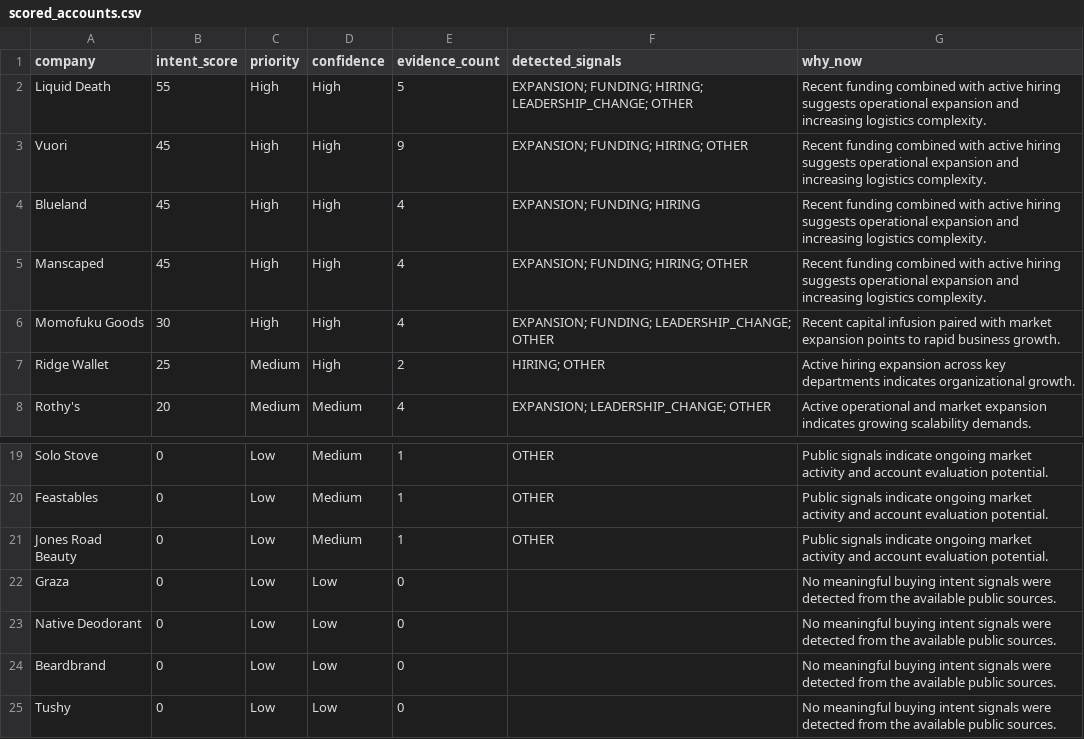
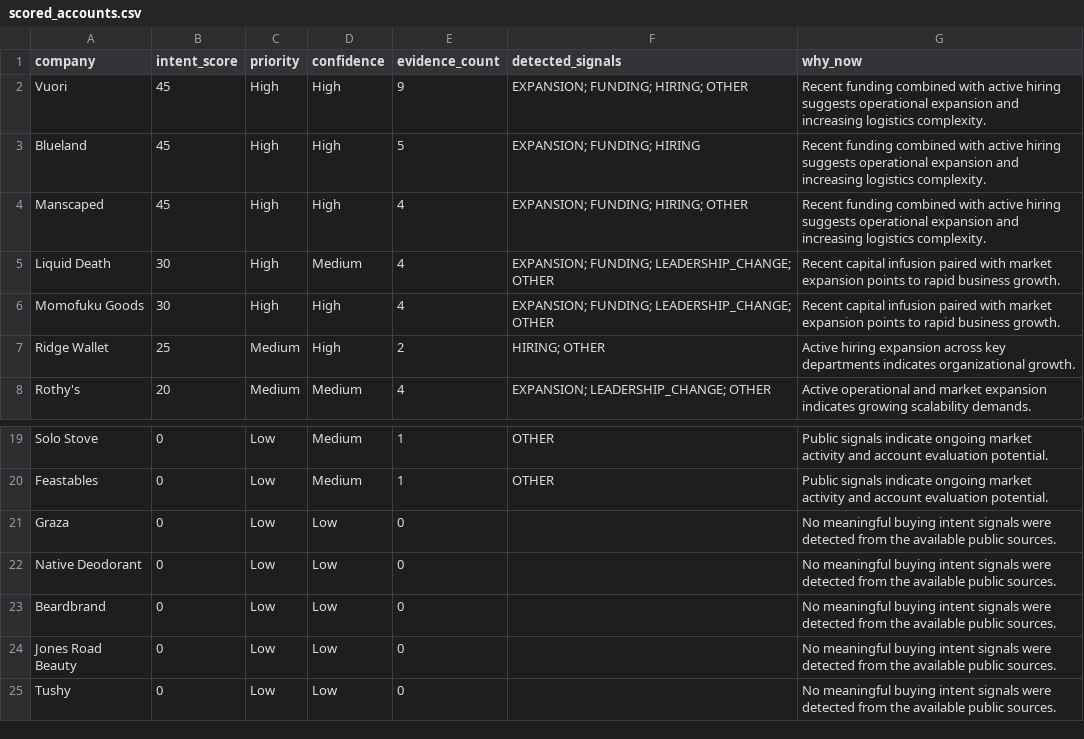
Before and after one commit to Dipakk7/clickpost-radar, a CSV file: outputs/scored_accounts.csv, drawn as a sheet; only a part is shown, gaps mark what is left out.

```diff
--- a/outputs/scored_accounts.csv
+++ b/outputs/scored_accounts.csv
@@ -1,6 +1,6 @@
 company,intent_score,priority,confidence,evidence_count,detected_signals,why_now
-Liquid Death,55,High,High,5,EXPANSION; FUNDING; HIRING; LEADERSHIP_CHANGE; OTHER,Recent funding combined with active hiring suggests operational expansion and increasing logistics complexity.
 Vuori,45,High,High,9,EXPANSION; FUNDING; HIRING; OTHER,Recent funding combined with active hiring suggests operational expansion and increasing logistics complexity.
-Blueland,45,High,High,4,EXPANSION; FUNDING; HIRING,Recent funding combined with active hiring suggests operational expansion and increasing logistics complexity.
+Blueland,45,High,High,5,EXPANSION; FUNDING; HIRING,Recent funding combined with active hiring suggests operational expansion and increasing logistics complexity.
 Manscaped,45,High,High,4,EXPANSION; FUNDING; HIRING; OTHER,Recent funding combined with active hiring suggests operational expansion and increasing logistics complexity.
+Liquid Death,30,High,Medium,4,EXPANSION; FUNDING; LEADERSHIP_CHANGE; OTHER,Recent capital infusion paired with market expansion points to rapid business growth.
 Momofuku Goods,30,High,High,4,EXPANSION; FUNDING; LEADERSHIP_CHANGE; OTHER,Recent capital infusion paired with market expansion points to rapid business growth.
@@ -20,3 +20,2 @@ Solo Stove,0,Low,Medium,1,OTHER,Public signals indicate ongoing market activity
 Feastables,0,Low,Medium,1,OTHER,Public signals indicate ongoing market activity and account evaluation potential.
-Jones Road Beauty,0,Low,Medium,1,OTHER,Public signals indicate ongoing market activity and account evaluation potential.
 Graza,0,Low,Low,0,,No meaningful buying intent signals were detected from the available public sources.
@@ -24,2 +23,3 @@ Native Deodorant,0,Low,Low,0,,No meaningful buying intent signals were detected
 Beardbrand,0,Low,Low,0,,No meaningful buying intent signals were detected from the available public sources.
+Jones Road Beauty,0,Low,Low,0,,No meaningful buying intent signals were detected from the available public sources.
 Tushy,0,Low,Low,0,,No meaningful buying intent signals were detected from the available public sources.
```
Also changed, not shown: outputs/outreach_messages.csv, sample_outputs/outreach_messages.csv, 7 other files.
